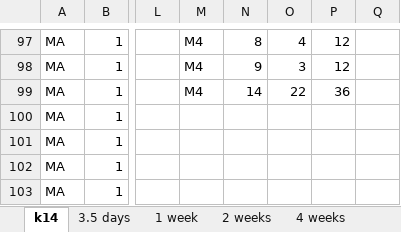
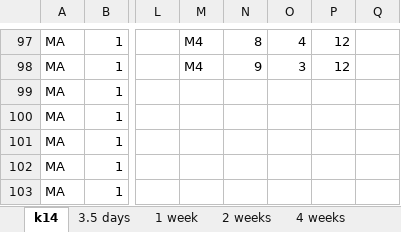
Before and after one commit to genneth/clone-dists, an Excel workbook: cedric/k14.xlsx, sheet k14, drawn as a sheet; only a part is shown, gaps mark what is left out; values as stored, in another font and other column widths than the file's, no borders; the diff names each change by its address in the sheet, - before the commit and + after, or states it on an @@ line.

```diff
--- a/cedric/k14.xlsx (sheet k14)
+++ b/cedric/k14.xlsx (sheet k14)
-M99: M4
+M99: (empty)
-N99: 14
+N99: (empty)
-O99: 22
+O99: (empty)
-P99: 36
+P99: (empty)
```
Also changed, not shown: sheet averages, sheet 4 weeks, other sheet tabs, formulas that keep their value, charts or pictures, 2 other files.
